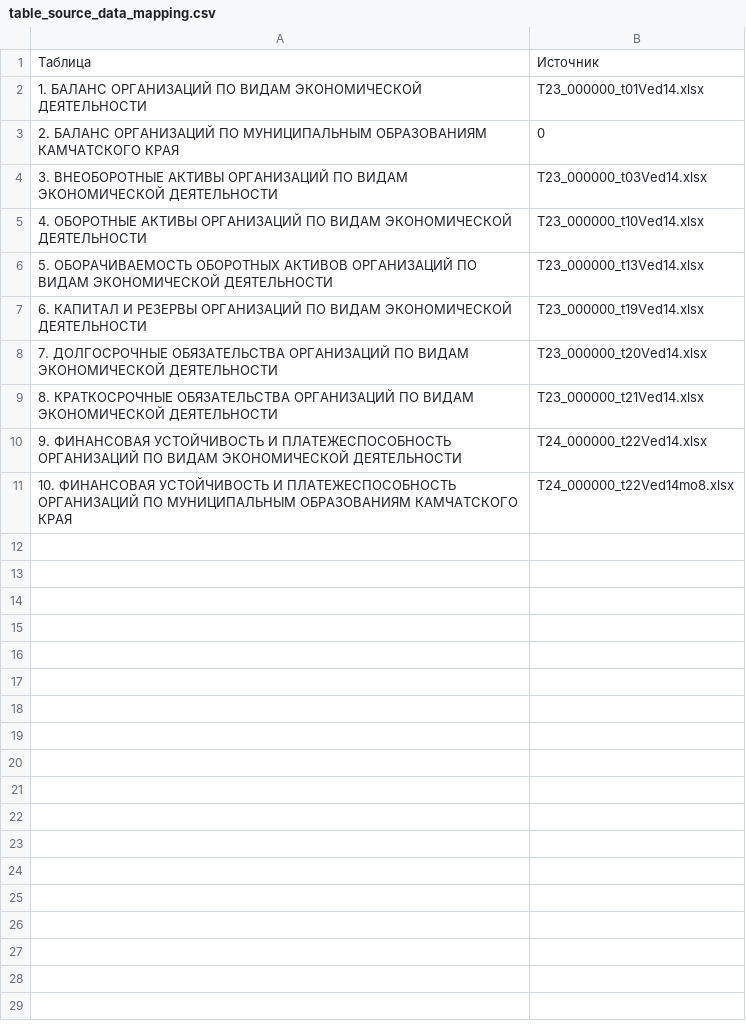
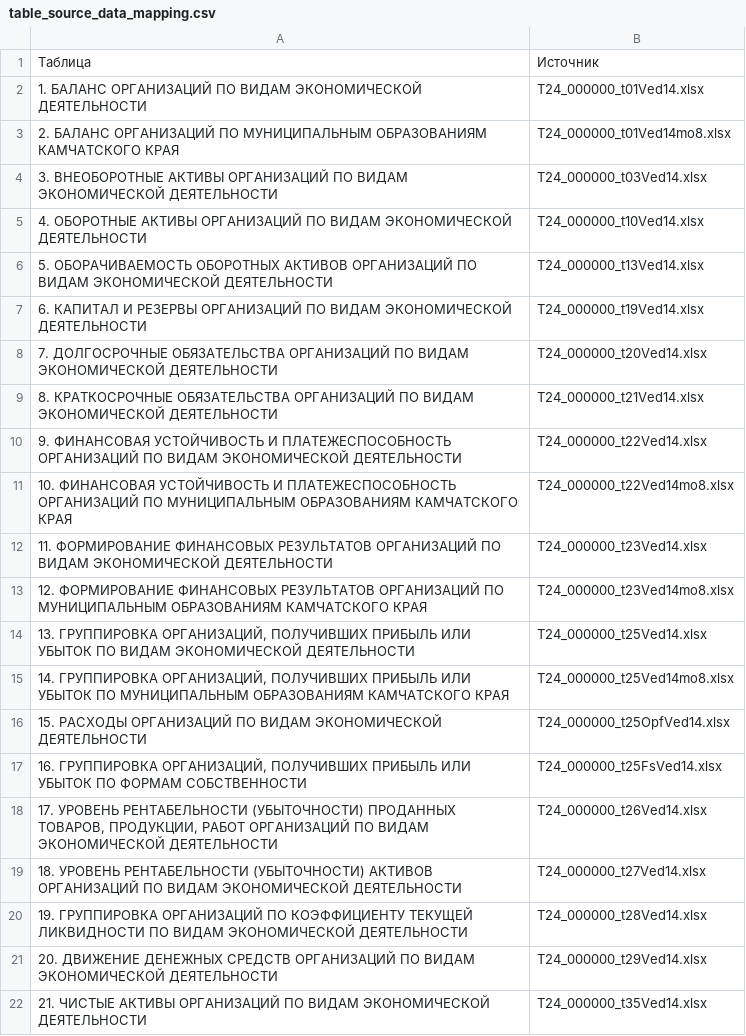
Before and after one commit to lsnowkam-code/project1, a CSV file: input/mappings/table_source_data_mapping.csv, drawn as a sheet.

```diff
--- a/input/mappings/table_source_data_mapping.csv
+++ b/input/mappings/table_source_data_mapping.csv
@@ -1,11 +1,22 @@
 Таблица;Источник
-"1. БАЛАНС ОРГАНИЗАЦИЙ ПО ВИДАМ ЭКОНОМИЧЕСКОЙ ДЕЯТЕЛЬНОСТИ";T23_000000_t01Ved14.xlsx
-"2. БАЛАНС ОРГАНИЗАЦИЙ ПО МУНИЦИПАЛЬНЫМ ОБРАЗОВАНИЯМ КАМЧАТСКОГО КРАЯ";0
-"3. ВНЕОБОРОТНЫЕ АКТИВЫ ОРГАНИЗАЦИЙ ПО ВИДАМ ЭКОНОМИЧЕСКОЙ ДЕЯТЕЛЬНОСТИ";T23_000000_t03Ved14.xlsx
-"4. ОБОРОТНЫЕ АКТИВЫ ОРГАНИЗАЦИЙ ПО ВИДАМ ЭКОНОМИЧЕСКОЙ ДЕЯТЕЛЬНОСТИ";T23_000000_t10Ved14.xlsx
-"5. ОБОРАЧИВАЕМОСТЬ ОБОРОТНЫХ АКТИВОВ ОРГАНИЗАЦИЙ ПО ВИДАМ ЭКОНОМИЧЕСКОЙ ДЕЯТЕЛЬНОСТИ";T23_000000_t13Ved14.xlsx
-"6. КАПИТАЛ И РЕЗЕРВЫ ОРГАНИЗАЦИЙ ПО ВИДАМ ЭКОНОМИЧЕСКОЙ ДЕЯТЕЛЬНОСТИ";T23_000000_t19Ved14.xlsx
-"7. ДОЛГОСРОЧНЫЕ ОБЯЗАТЕЛЬСТВА ОРГАНИЗАЦИЙ ПО ВИДАМ ЭКОНОМИЧЕСКОЙ ДЕЯТЕЛЬНОСТИ";T23_000000_t20Ved14.xlsx
-"8. КРАТКОСРОЧНЫЕ ОБЯЗАТЕЛЬСТВА ОРГАНИЗАЦИЙ ПО ВИДАМ ЭКОНОМИЧЕСКОЙ ДЕЯТЕЛЬНОСТИ";T23_000000_t21Ved14.xlsx
+"1. БАЛАНС ОРГАНИЗАЦИЙ ПО ВИДАМ ЭКОНОМИЧЕСКОЙ ДЕЯТЕЛЬНОСТИ";T24_000000_t01Ved14.xlsx
+"2. БАЛАНС ОРГАНИЗАЦИЙ ПО МУНИЦИПАЛЬНЫМ ОБРАЗОВАНИЯМ КАМЧАТСКОГО КРАЯ";T24_000000_t01Ved14mo8.xlsx
+"3. ВНЕОБОРОТНЫЕ АКТИВЫ ОРГАНИЗАЦИЙ ПО ВИДАМ ЭКОНОМИЧЕСКОЙ ДЕЯТЕЛЬНОСТИ";T24_000000_t03Ved14.xlsx
+"4. ОБОРОТНЫЕ АКТИВЫ ОРГАНИЗАЦИЙ ПО ВИДАМ ЭКОНОМИЧЕСКОЙ ДЕЯТЕЛЬНОСТИ";T24_000000_t10Ved14.xlsx
+"5. ОБОРАЧИВАЕМОСТЬ ОБОРОТНЫХ АКТИВОВ ОРГАНИЗАЦИЙ ПО ВИДАМ ЭКОНОМИЧЕСКОЙ ДЕЯТЕЛЬНОСТИ";T24_000000_t13Ved14.xlsx
+"6. КАПИТАЛ И РЕЗЕРВЫ ОРГАНИЗАЦИЙ ПО ВИДАМ ЭКОНОМИЧЕСКОЙ ДЕЯТЕЛЬНОСТИ";T24_000000_t19Ved14.xlsx
+"7. ДОЛГОСРОЧНЫЕ ОБЯЗАТЕЛЬСТВА ОРГАНИЗАЦИЙ ПО ВИДАМ ЭКОНОМИЧЕСКОЙ ДЕЯТЕЛЬНОСТИ";T24_000000_t20Ved14.xlsx
+"8. КРАТКОСРОЧНЫЕ ОБЯЗАТЕЛЬСТВА ОРГАНИЗАЦИЙ ПО ВИДАМ ЭКОНОМИЧЕСКОЙ ДЕЯТЕЛЬНОСТИ";T24_000000_t21Ved14.xlsx
 "9. ФИНАНСОВАЯ УСТОЙЧИВОСТЬ И ПЛАТЕЖЕСПОСОБНОСТЬ ОРГАНИЗАЦИЙ ПО ВИДАМ ЭКОНОМИЧЕСКОЙ ДЕЯТЕЛЬНОСТИ";T24_000000_t22Ved14.xlsx
 "10. ФИНАНСОВАЯ УСТОЙЧИВОСТЬ И ПЛАТЕЖЕСПОСОБНОСТЬ ОРГАНИЗАЦИЙ ПО МУНИЦИПАЛЬНЫМ ОБРАЗОВАНИЯМ КАМЧАТСКОГО КРАЯ";T24_000000_t22Ved14mo8.xlsx
+"11. ФОРМИРОВАНИЕ ФИНАНСОВЫХ РЕЗУЛЬТАТОВ ОРГАНИЗАЦИЙ ПО ВИДАМ ЭКОНОМИЧЕСКОЙ ДЕЯТЕЛЬНОСТИ";T24_000000_t23Ved14.xlsx
+"12. ФОРМИРОВАНИЕ ФИНАНСОВЫХ РЕЗУЛЬТАТОВ ОРГАНИЗАЦИЙ ПО МУНИЦИПАЛЬНЫМ ОБРАЗОВАНИЯМ КАМЧАТСКОГО КРАЯ";T24_000000_t23Ved14mo8.xlsx
+"13. ГРУППИРОВКА ОРГАНИЗАЦИЙ, ПОЛУЧИВШИХ ПРИБЫЛЬ ИЛИ УБЫТОК ПО ВИДАМ ЭКОНОМИЧЕСКОЙ ДЕЯТЕЛЬНОСТИ";T24_000000_t25Ved14.xlsx
+"14. ГРУППИРОВКА ОРГАНИЗАЦИЙ, ПОЛУЧИВШИХ ПРИБЫЛЬ ИЛИ УБЫТОК ПО МУНИЦИПАЛЬНЫМ ОБРАЗОВАНИЯМ КАМЧАТСКОГО КРАЯ";T24_000000_t25Ved14mo8.xlsx
+"15. РАСХОДЫ ОРГАНИЗАЦИЙ ПО ВИДАМ ЭКОНОМИЧЕСКОЙ ДЕЯТЕЛЬНОСТИ";T24_000000_t25OpfVed14.xlsx
+"16. ГРУППИРОВКА ОРГАНИЗАЦИЙ, ПОЛУЧИВШИХ ПРИБЫЛЬ ИЛИ УБЫТОК ПО ФОРМАМ СОБСТВЕННОСТИ";T24_000000_t25FsVed14.xlsx
+"17. УРОВЕНЬ РЕНТАБЕЛЬНОСТИ (УБЫТОЧНОСТИ) ПРОДАННЫХ ТОВАРОВ, ПРОДУКЦИИ, РАБОТ ОРГАНИЗАЦИЙ ПО ВИДАМ ЭКОНОМИЧЕСКОЙ ДЕЯТЕЛЬНОСТИ";T24_000000_t26Ved14.xlsx
+"18. УРОВЕНЬ РЕНТАБЕЛЬНОСТИ (УБЫТОЧНОСТИ) АКТИВОВ ОРГАНИЗАЦИЙ ПО ВИДАМ ЭКОНОМИЧЕСКОЙ ДЕЯТЕЛЬНОСТИ";T24_000000_t27Ved14.xlsx
+"19. ГРУППИРОВКА ОРГАНИЗАЦИЙ ПО КОЭФФИЦИЕНТУ ТЕКУЩЕЙ ЛИКВИДНОСТИ ПО ВИДАМ ЭКОНОМИЧЕСКОЙ ДЕЯТЕЛЬНОСТИ";T24_000000_t28Ved14.xlsx
+"20. ДВИЖЕНИЕ ДЕНЕЖНЫХ СРЕДСТВ ОРГАНИЗАЦИЙ ПО ВИДАМ ЭКОНОМИЧЕСКОЙ ДЕЯТЕЛЬНОСТИ";T24_000000_t29Ved14.xlsx
+"21. ЧИСТЫЕ АКТИВЫ ОРГАНИЗАЦИЙ ПО ВИДАМ ЭКОНОМИЧЕСКОЙ ДЕЯТЕЛЬНОСТИ";T24_000000_t35Ved14.xlsx
```
Also changed, not shown: 39 other files.
